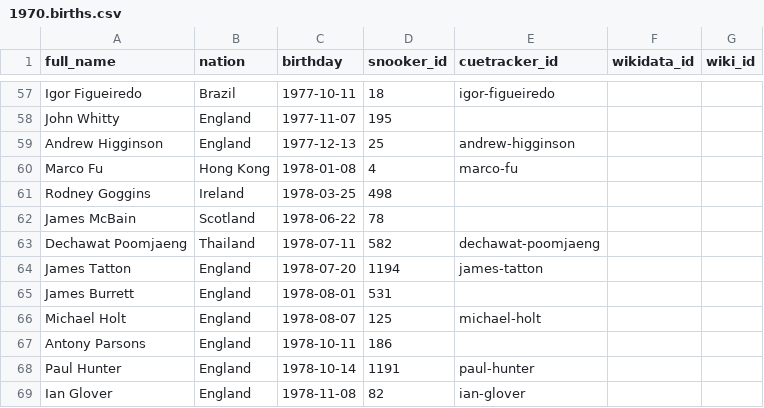
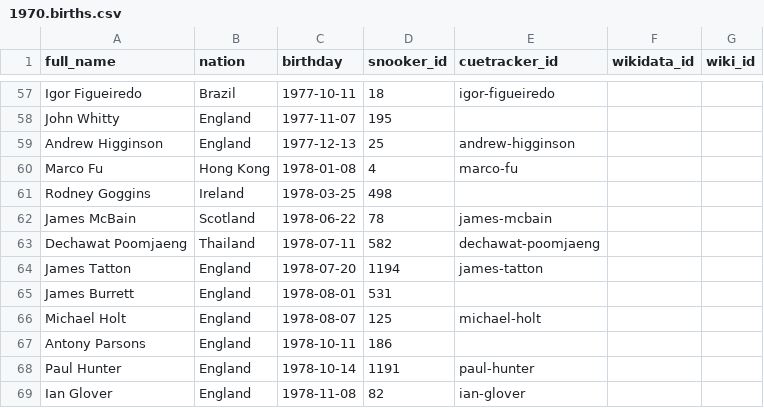
Before and after one commit to dreamerminsk/wiki-langs, a CSV file: players/1970.births.csv, drawn as a sheet; only a part is shown, gaps mark what is left out.

```diff
--- a/players/1970.births.csv
+++ b/players/1970.births.csv
@@ -61,3 +61,3 @@ Marco Fu,Hong Kong,1978-01-08,4,marco-fu,,
 Rodney Goggins,Ireland,1978-03-25,498,,,
-James McBain,Scotland,1978-06-22,78,,,
+James McBain,Scotland,1978-06-22,78,james-mcbain,,
 Dechawat Poomjaeng,Thailand,1978-07-11,582,dechawat-poomjaeng,,
```
Also changed, not shown: countries/codes/en.csv, players/0000.births.csv, 1 other file.
